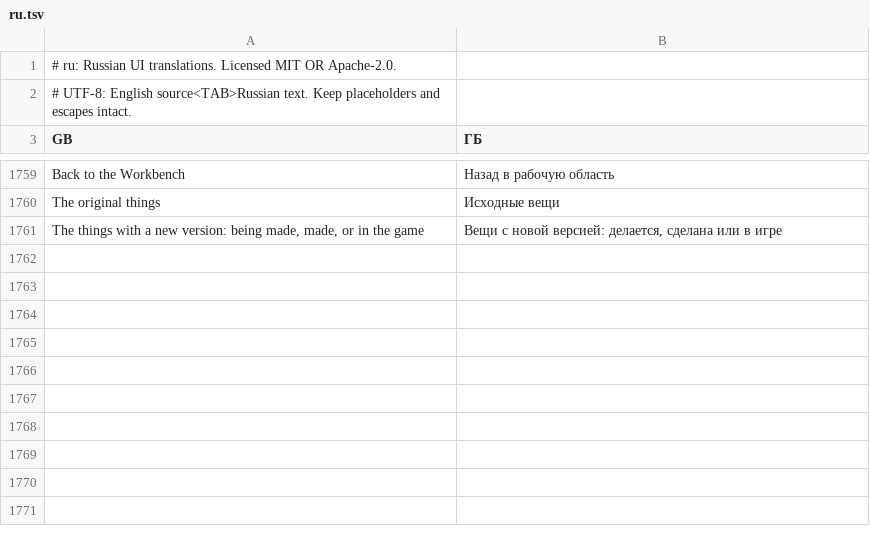
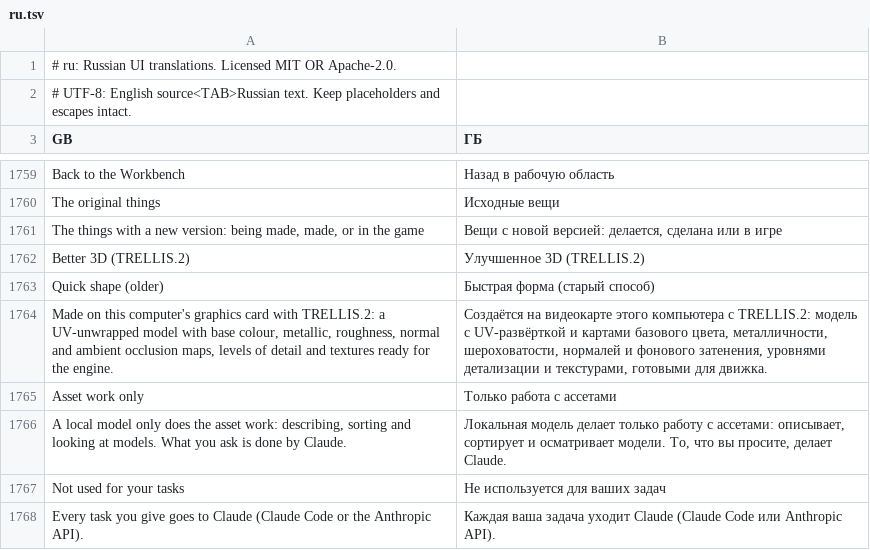
Before and after one commit to PowerTower90/craft-anything, a TSV file: crates/ui-egui/src/i18n/ru.tsv, drawn as a sheet; only a part is shown, gaps mark what is left out.

```diff
--- a/crates/ui-egui/src/i18n/ru.tsv
+++ b/crates/ui-egui/src/i18n/ru.tsv
@@ -1761 +1761,8 @@ The original things	Исходные вещи
 The things with a new version: being made, made, or in the game	Вещи с новой версией: делается, сделана или в игре
+Better 3D (TRELLIS.2)	Улучшенное 3D (TRELLIS.2)
+Quick shape (older)	Быстрая форма (старый способ)
+Made on this computer's graphics card with TRELLIS.2: a UV-unwrapped model with base colour, metallic, roughness, normal and ambient occlusion maps, levels of detail and textures ready for the engine.	Создаётся на видеокарте этого компьютера с TRELLIS.2: модель с UV-развёрткой и картами базового цвета, металличности, шероховатости, нормалей и фонового затенения, уровнями детализации и текстурами, готовыми для движка.
+Asset work only	Только работа с ассетами
+A local model only does the asset work: describing, sorting and looking at models. What you ask is done by Claude.	Локальная модель делает только работу с ассетами: описывает, сортирует и осматривает модели. То, что вы просите, делает Claude.
+Not used for your tasks	Не используется для ваших задач
+Every task you give goes to Claude (Claude Code or the Anthropic API).	Каждая ваша задача уходит Claude (Claude Code или Anthropic API).
```
Also changed, not shown: crates/ui-egui/src/fr.tsv, crates/ui-egui/src/i18n/ka.tsv, 32 other files.
